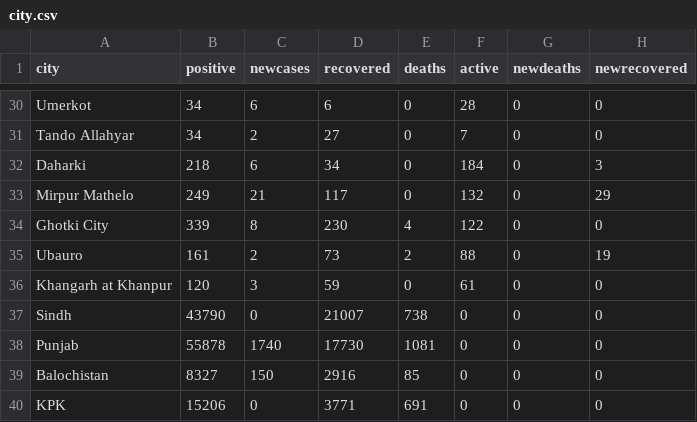
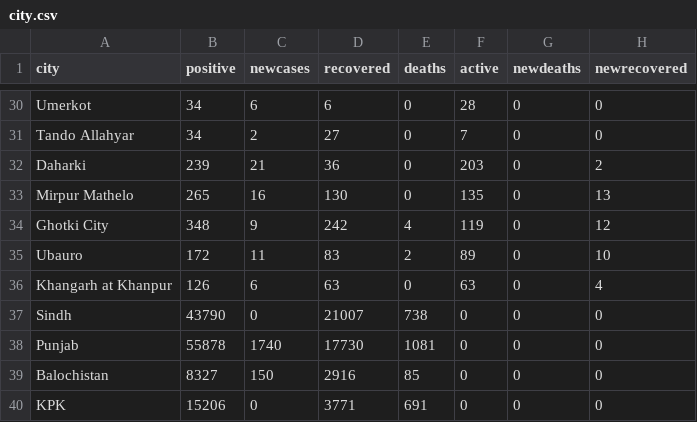
Before and after one commit to amantalreja/PAK-COVID, a CSV file: city.csv, drawn as a sheet; only a part is shown, gaps mark what is left out.

Commit message:
Update city.csv

```diff
--- a/city.csv
+++ b/city.csv
@@ -31,7 +31,7 @@ Umerkot,34,6,6,0,28,0,0
 Tando Allahyar,34,2,27,0,7,0,0
-Daharki,218,6,34,0,184,0,3
-Mirpur Mathelo,249,21,117,0,132,0,29
-Ghotki City,339,8,230,4,122,0,0
-Ubauro,161,2,73,2,88,0,19
-Khangarh at Khanpur,120,3,59,0,61,0,0
+Daharki,239,21,36,0,203,0,2
+Mirpur Mathelo,265,16,130,0,135,0,13
+Ghotki City,348,9,242,4,119,0,12
+Ubauro,172,11,83,2,89,0,10
+Khangarh at Khanpur,126,6,63,0,63,0,4
 Sindh ,43790,0,21007,738,0,0,0
```
